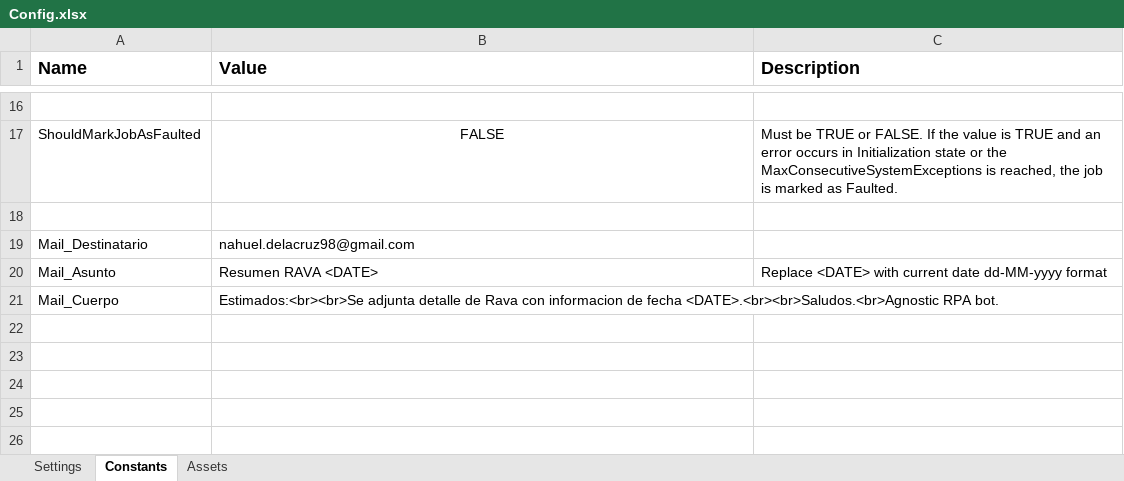
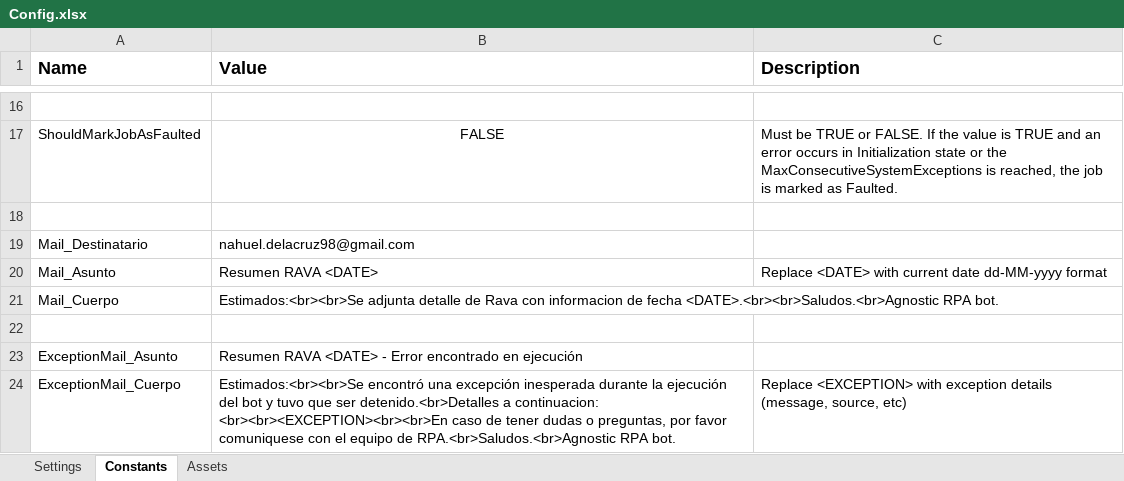
Before and after one commit to nahueldelacruz98/ReporteDiarioREVA, an Excel workbook: Data/Config.xlsx, sheet Constants, drawn as a sheet; only a part is shown, gaps mark what is left out; values as stored, in another font and other column widths than the file's, no borders; the diff names each change by its address in the sheet, - before the commit and + after, or states it on an @@ line.

```diff
--- a/Data/Config.xlsx (sheet Constants)
+++ b/Data/Config.xlsx (sheet Constants)
+row 22: (empty)
+row 23: ExceptionMail_Asunto | Resumen RAVA <DATE> - Error encontrado en ejecución
+row 24: ExceptionMail_Cuerpo | Estimados:<br><br>Se encontró una excepción inesperada durante la ejecución del bot y tuvo que ser detenido.<br>Detalles a continuacion: <br><br><EXCEPTION><br><br>En caso de tener dudas o preguntas, por favor comuniquese con el equipo de RPA.<br>Saludos.<br>Agnostic RPA bot. | Replace <EXCEPTION> with exception details (message, source, etc)
```
Also changed, not shown: 16 other files.
